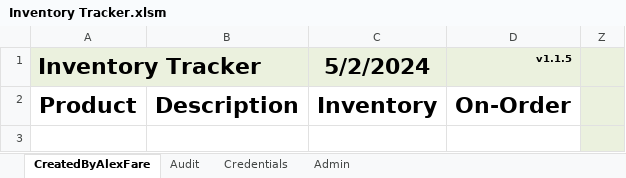
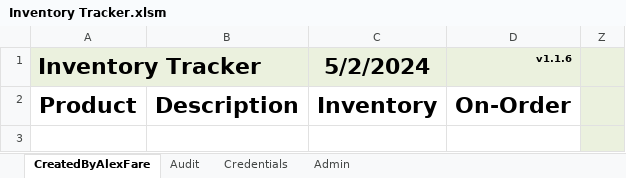
Before and after one commit to alexfare/InventoryTracker, an Excel workbook: Inventory Tracker.xlsm, sheet CreatedByAlexFare, drawn as a sheet; values as stored, in another font and other column widths than the file's, no borders; charts and pictures and conditional formats and table styles not drawn; the diff names each change by its address in the sheet, - before the commit and + after, or states it on an @@ line.

```diff
--- a/Inventory Tracker.xlsm (sheet CreatedByAlexFare)
+++ b/Inventory Tracker.xlsm (sheet CreatedByAlexFare)
-D1: v1.1.5
+D1: v1.1.6
```
Also changed, not shown: sheet Admin, 4 other files.
